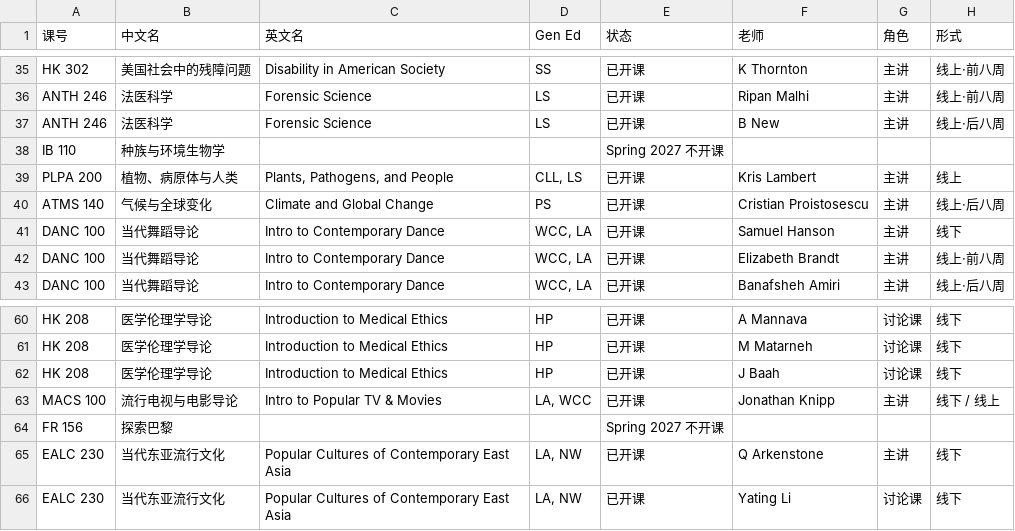
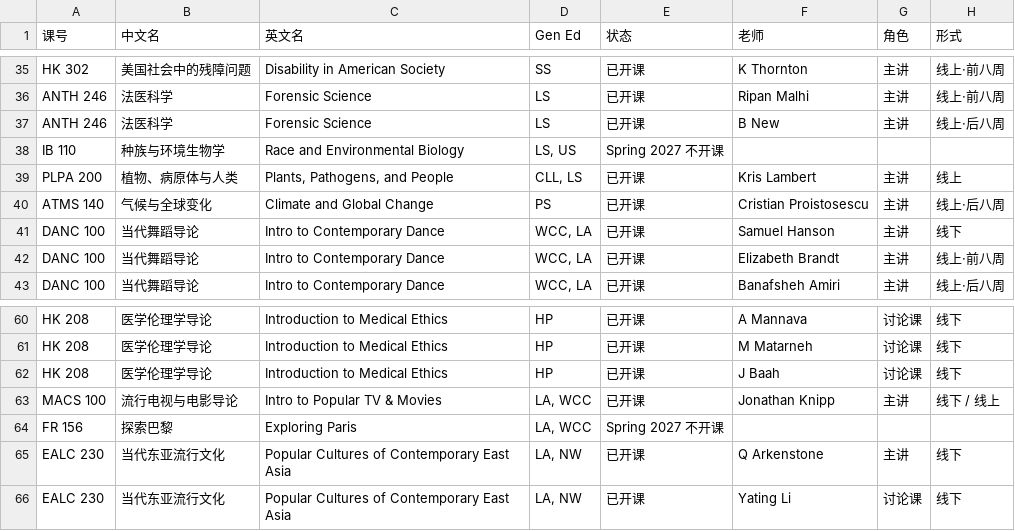
Before and after one commit to Wzx666296/easy-courses, a CSV file: data/spring2027/courses-checked.csv, drawn as a sheet; only a part is shown, gaps mark what is left out; the diff names each change by its address in the sheet, - before the commit and + after, or states it on an @@ line.

```diff
--- a/data/spring2027/courses-checked.csv
+++ b/data/spring2027/courses-checked.csv
-C38 (英文名): (empty)
+C38 (英文名): Race and Environmental Biology
-D38 (Gen Ed): (empty)
+D38 (Gen Ed): LS, US
-C64 (英文名): (empty)
+C64 (英文名): Exploring Paris
-D64 (Gen Ed): (empty)
+D64 (Gen Ed): LA, WCC
```
Also changed, not shown: 13 other files.
